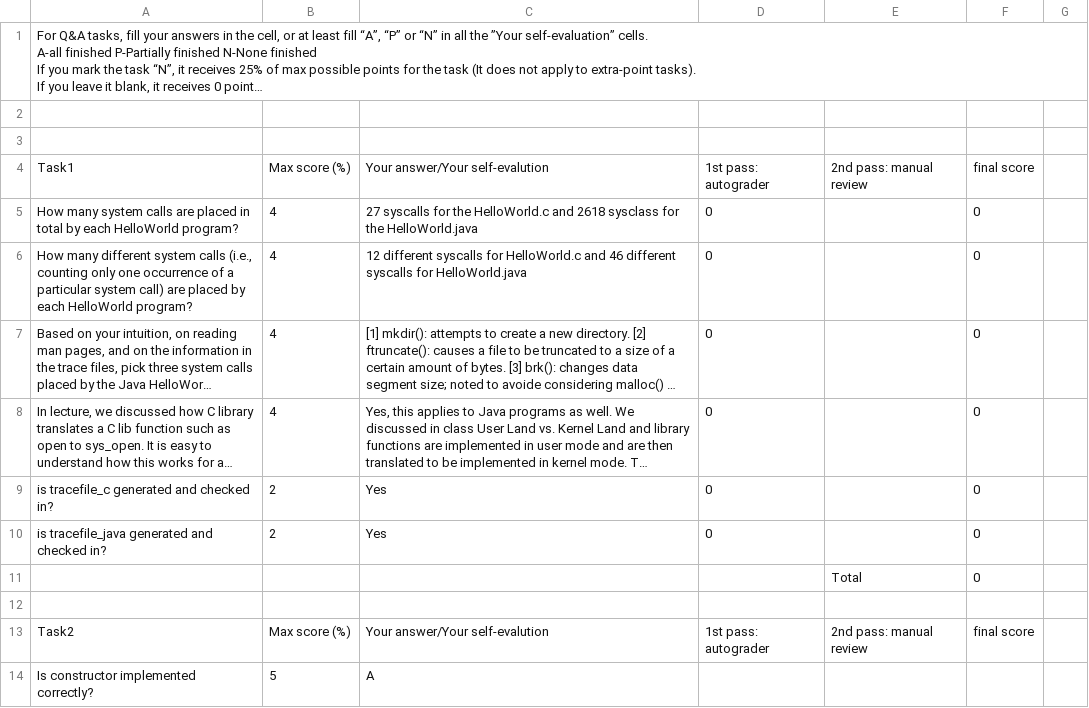
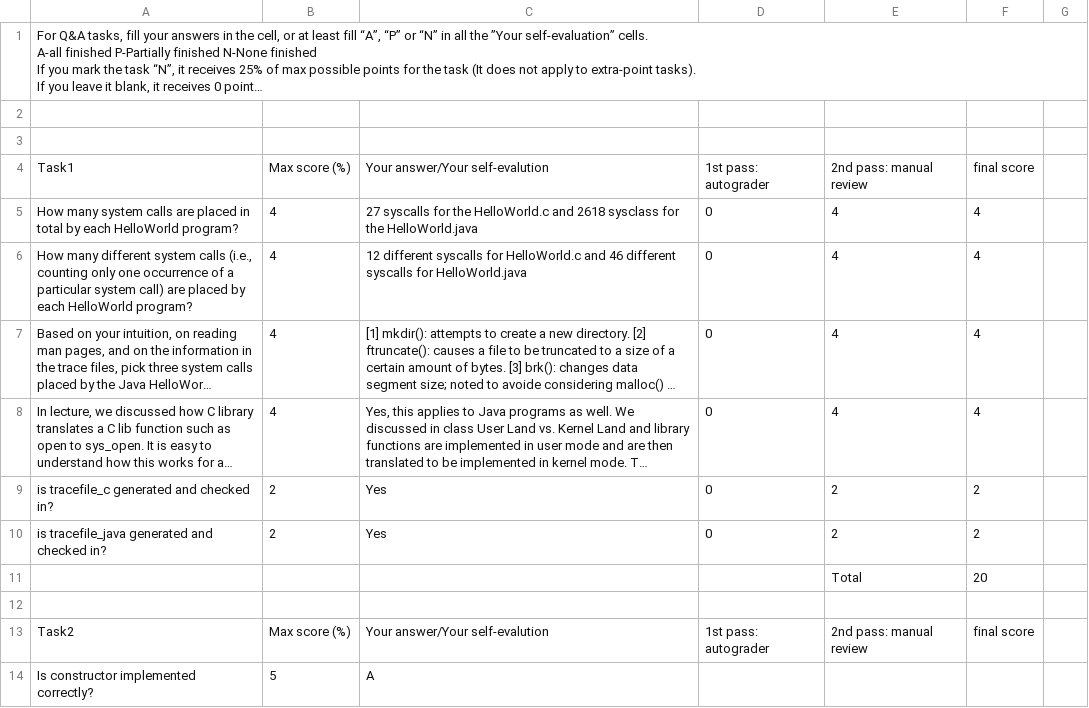
Before and after one commit to galefoox/CS371, a CSV file: project1/CS371F20_PROJ1_GRADING_SHEET - Sheet1.csv, drawn as a sheet; only a part is shown; long unchanged cells end in …; the diff covers the shown part only; the diff names each change by its address in the sheet, - before the commit and + after, or states it on an @@ line.

Commit message:
feedbasck

```diff
--- a/project1/CS371F20_PROJ1_GRADING_SHEET - Sheet1.csv
+++ b/project1/CS371F20_PROJ1_GRADING_SHEET - Sheet1.csv
-E5:E8: (empty)
+E5:E8: 4
-F5:F8: 0
+F5:F8: 4
-E9:E10: (empty)
+E9:E10: 2
-F9:F10: 0
+F9:F10: 2
-F11: 0
+F11: 20
```
Also changed, not shown: 3 added rows, 3 removed rows and 6 edited cells elsewhere in this file.
